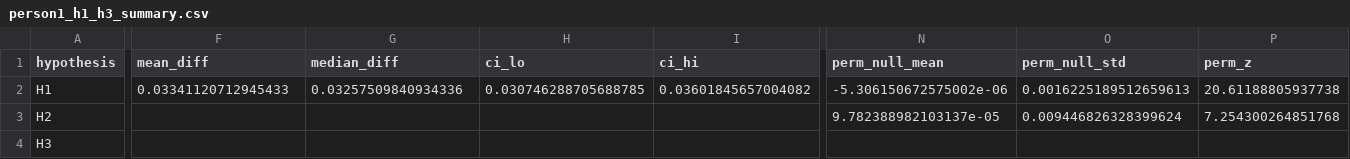
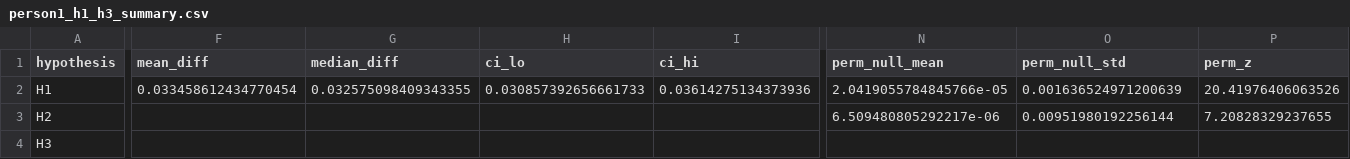
Before and after one commit to BCRLeo/Neuro, a CSV file: outputs/tables/person1_h1_h3_summary.csv, drawn as a sheet; only a part is shown, gaps mark what is left out; the diff covers the shown part only; the diff names each change by its address in the sheet, - before the commit and + after, or states it on an @@ line.

```diff
--- a/outputs/tables/person1_h1_h3_summary.csv
+++ b/outputs/tables/person1_h1_h3_summary.csv
-F2 (mean_diff): 0.03341120712945433
+F2 (mean_diff): 0.033458612434770454
-G2 (median_diff): 0.03257509840934336
+G2 (median_diff): 0.032575098409343355
-H2 (ci_lo): 0.030746288705688785
+H2 (ci_lo): 0.030857392656661733
-I2 (ci_hi): 0.03601845657004082
+I2 (ci_hi): 0.03614275134373936
-N2 (perm_null_mean): -5.306150672575002e-06
+N2 (perm_null_mean): 2.0419055784845766e-05
-O2 (perm_null_std): 0.0016225189512659613
+O2 (perm_null_std): 0.001636524971200639
-P2 (perm_z): 20.61188805937738
+P2 (perm_z): 20.41976406063526
-N3 (perm_null_mean): 9.782388982103137e-05
+N3 (perm_null_mean): 6.509480805292217e-06
-O3 (perm_null_std): 0.009446826328399624
+O3 (perm_null_std): 0.00951980192256144
-P3 (perm_z): 7.254300264851768
+P3 (perm_z): 7.20828329237655
```
Also changed, not shown: 22 edited cells elsewhere in this file, outputs/tables/h7_hub_metrics.csv, outputs/tables/h7_key_bootstrap_ci.csv, 21 other files.
